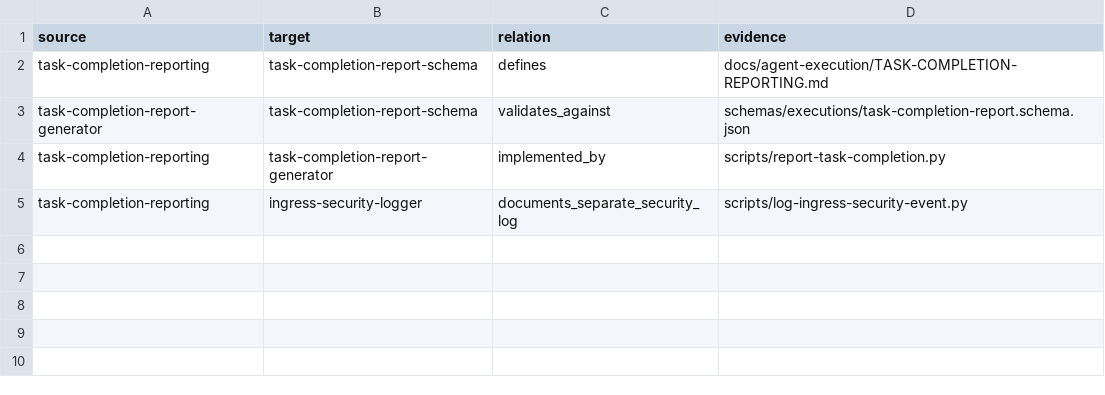
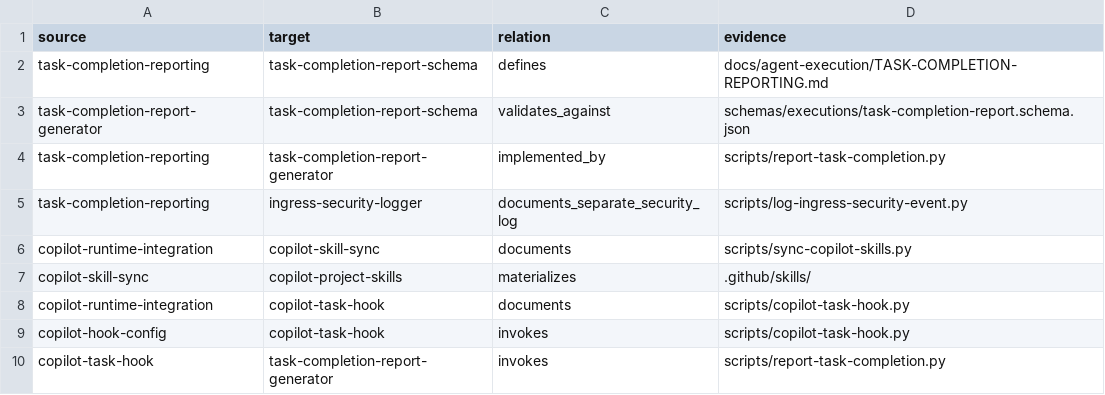
Before and after one commit to crississipi/universal-engineering-team, a CSV file: docs/knowledge/graph/edges.csv, drawn as a sheet; the diff names each change by its address in the sheet, - before the commit and + after, or states it on an @@ line.

Commit message:
docs: map Copilot runtime integration and harden hook validation

```diff
--- a/docs/knowledge/graph/edges.csv
+++ b/docs/knowledge/graph/edges.csv
+row 6: copilot-runtime-integration | copilot-skill-sync | documents | scripts/sync-copilot-skills.py
+row 7: copilot-skill-sync | copilot-project-skills | materializes | .github/skills/
+row 8: copilot-runtime-integration | copilot-task-hook | documents | scripts/copilot-task-hook.py
+row 9: copilot-hook-config | copilot-task-hook | invokes | scripts/copilot-task-hook.py
+row 10: copilot-task-hook | task-completion-report-generator | invokes | scripts/report-task-completion.py
```
Also changed, not shown: 3 other files.
